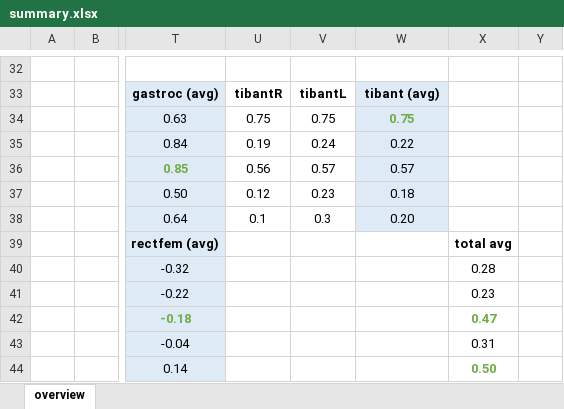
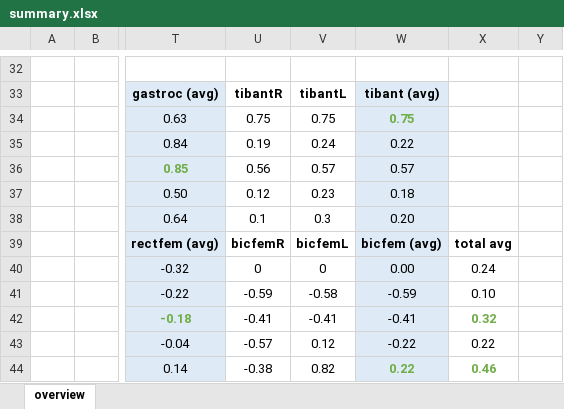
Before and after one commit to Menthy-Denayer/Predictive-MSK-Comparison, an Excel workbook: summary.xlsx, sheet overview, drawn as a sheet; only a part is shown, gaps mark what is left out; values as stored, in another font and other column widths than the file's, no borders; the diff names each change by its address in the sheet, - before the commit and + after, or states it on an @@ line.

Commit message:
Added biceps femoris

```diff
--- a/summary.xlsx (sheet overview)
+++ b/summary.xlsx (sheet overview)
-U39: (empty)
+U39: bicfemR
-V39: (empty)
+V39: bicfemL
-W39: (empty)
+W39: bicfem (avg)
-W39:W44 fill: none
+W39:W44 fill: #DEEBF7
-U40: (empty)
+U40: 0
-V40: (empty)
+V40: 0
-W40: (empty)
+W40: 0.00
-X40: 0.28
+X40: 0.24
-U41: (empty)
+U41: -0.59
-V41: (empty)
+V41: -0.58
-W41: (empty)
+W41: -0.59
-X41: 0.23
+X41: 0.10
-U42: (empty)
+U42: -0.41
-V42: (empty)
+V42: -0.41
-W42: (empty)
+W42: -0.41
-X42: 0.47
+X42: 0.32
-U43: (empty)
+U43: -0.57
-V43: (empty)
+V43: 0.12
-W43: (empty)
+W43: -0.22
-X43: 0.31
+X43: 0.22
-U44: (empty)
+U44: -0.38
-V44: (empty)
+V44: 0.82
-W44: (empty)
+W44: 0.22
-X44: 0.50
+X44: 0.46
```
